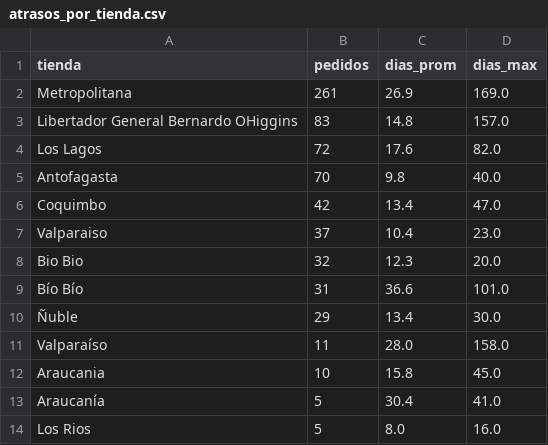
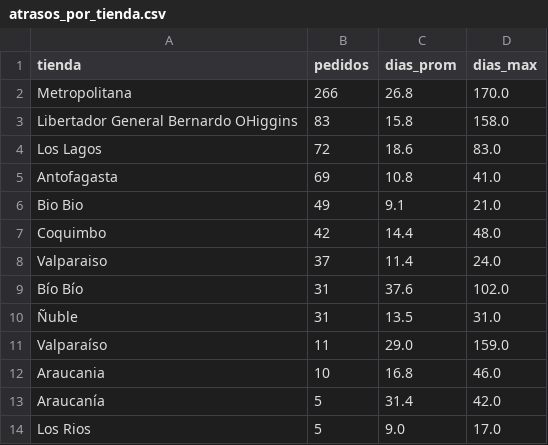
Before and after one commit to dquispepp/reporte-canontex, a CSV file: data/atrasos/atrasos_por_tienda.csv, drawn as a sheet.

```diff
--- a/data/atrasos/atrasos_por_tienda.csv
+++ b/data/atrasos/atrasos_por_tienda.csv
@@ -1,14 +1,14 @@
 tienda,pedidos,dias_prom,dias_max
-Metropolitana,261,26.9,169.0
-Libertador General Bernardo OHiggins,83,14.8,157.0
-Los Lagos,72,17.6,82.0
-Antofagasta,70,9.8,40.0
-Coquimbo,42,13.4,47.0
-Valparaiso,37,10.4,23.0
-Bio Bio,32,12.3,20.0
-Bío Bío,31,36.6,101.0
-Ñuble,29,13.4,30.0
-Valparaíso,11,28.0,158.0
-Araucania,10,15.8,45.0
-Araucanía,5,30.4,41.0
-Los Rios,5,8.0,16.0
+Metropolitana,266,26.8,170.0
+Libertador General Bernardo OHiggins,83,15.8,158.0
+Los Lagos,72,18.6,83.0
+Antofagasta,69,10.8,41.0
+Bio Bio,49,9.1,21.0
+Coquimbo,42,14.4,48.0
+Valparaiso,37,11.4,24.0
+Bío Bío,31,37.6,102.0
+Ñuble,31,13.5,31.0
+Valparaíso,11,29.0,159.0
+Araucania,10,16.8,46.0
+Araucanía,5,31.4,42.0
+Los Rios,5,9.0,17.0
```
Also changed, not shown: data/atrasos/atrasos_detalle_top50.csv, data/atrasos/atrasos_por_diagnostico.csv, 7 other files.
